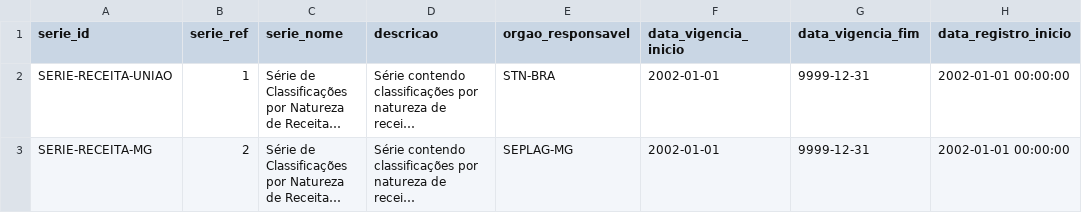
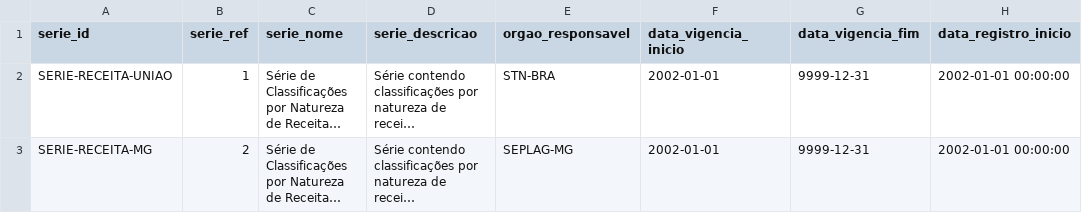
Before and after one commit to splor-mg/classificador-receita, a CSV file: docs/assets/seed_serie_classificacao.csv, drawn as a sheet; only a part is shown; long unchanged cells end in …; the diff names each change by its address in the sheet, - before the commit and + after, or states it on an @@ line.

```diff
--- a/docs/assets/seed_serie_classificacao.csv
+++ b/docs/assets/seed_serie_classificacao.csv
-D1: descricao
+D1: serie_descricao
```
Also changed, not shown: docs/assets/seed_classificacao.csv, docs/assets/seed_nivel_hierarquico.csv, 12 other files.
